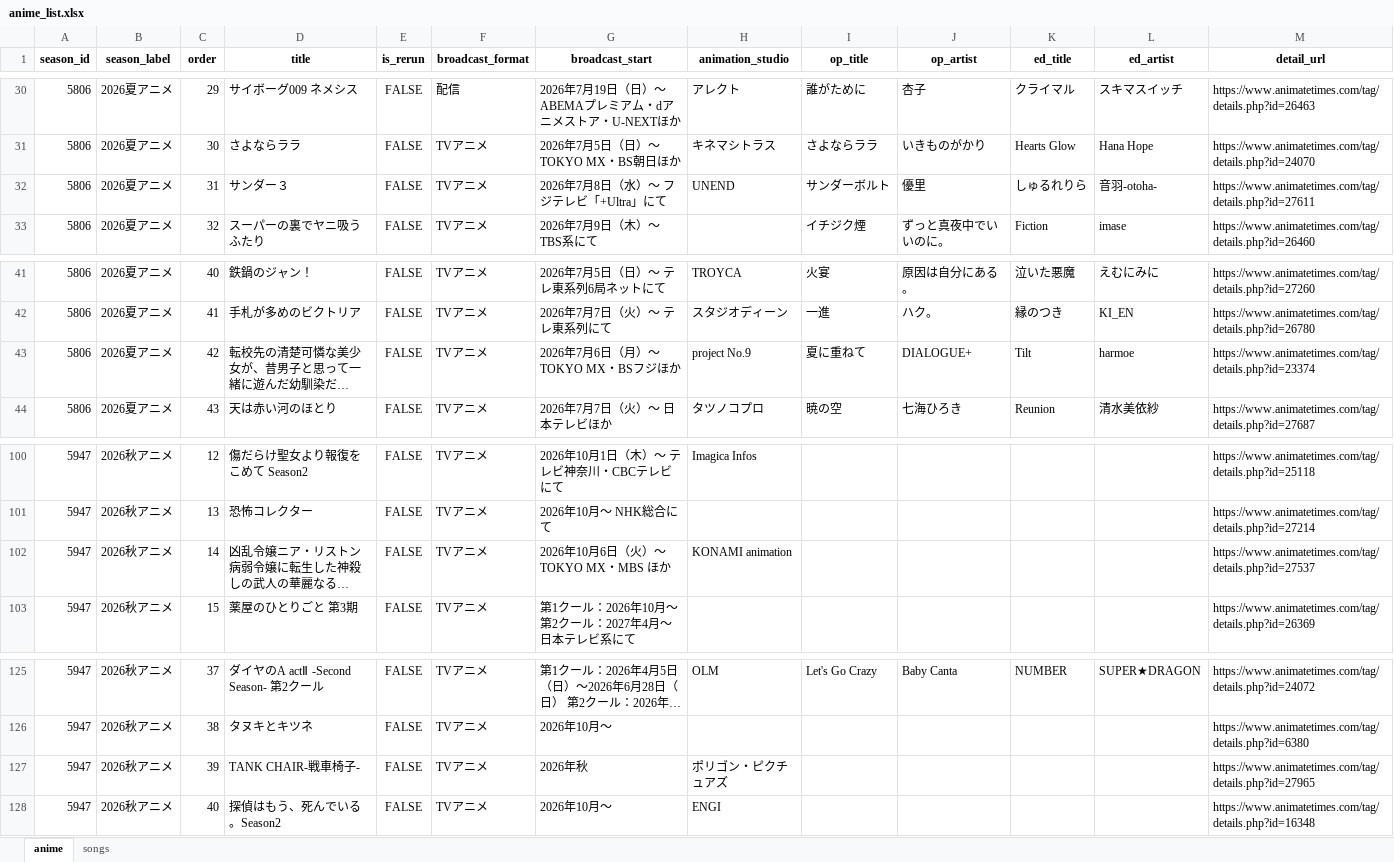
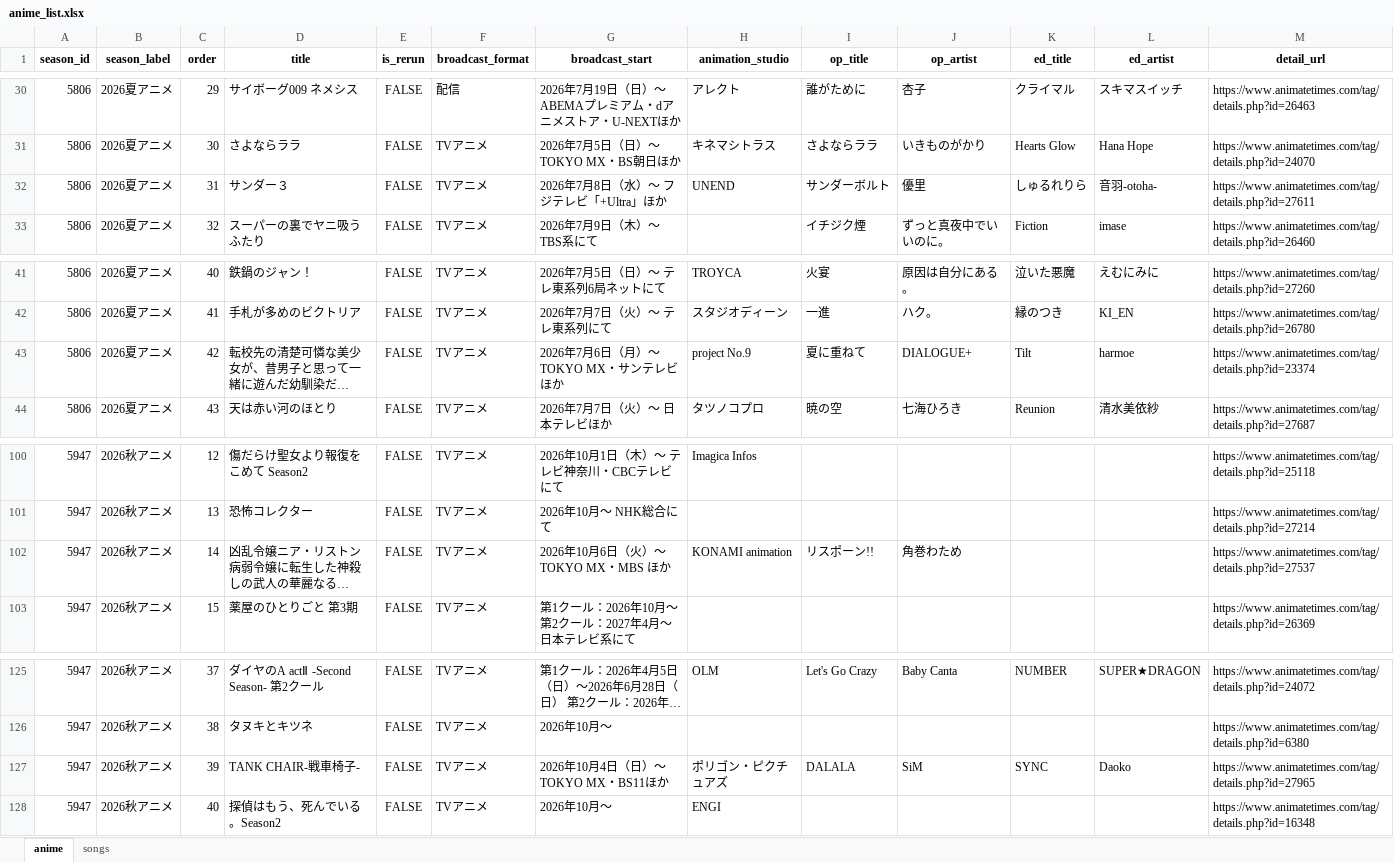
Before and after one commit to Anisong-Ranking/anime-list-updater, an Excel workbook: data/anime_list.xlsx, sheet anime, drawn as a sheet; only a part is shown, gaps mark what is left out; long unchanged cells end in …; values as stored, in another font and other column widths than the file's, no borders; the diff names each change by its address in the sheet, - before the commit and + after, or states it on an @@ line.

Commit message:
auto: anime list update (PC) 2026-08-14

```diff
--- a/data/anime_list.xlsx (sheet anime)
+++ b/data/anime_list.xlsx (sheet anime)
-G32 (broadcast_start): 2026年7月8日（水）～ フジテレビ「+Ultra」にて
+G32 (broadcast_start): 2026年7月8日（水）～ フジテレビ「+Ultra」ほか
-G43 (broadcast_start): 2026年7月6日（月）～ TOKYO MX・BSフジほか
+G43 (broadcast_start): 2026年7月6日（月）～ TOKYO MX・サンテレビほか
-I102 (op_title): (empty)
+I102 (op_title): リスポーン!!
-J102 (op_artist): (empty)
+J102 (op_artist): 角巻わため
-G127 (broadcast_start): 2026年秋
+G127 (broadcast_start): 2026年10月4日（日）～ TOKYO MX・BS11ほか
-I127 (op_title): (empty)
+I127 (op_title): DALALA
-J127 (op_artist): (empty)
+J127 (op_artist): SiM
-K127 (ed_title): (empty)
+K127 (ed_title): SYNC
-L127 (ed_artist): (empty)
+L127 (ed_artist): Daoko
```
Also changed, not shown: sheet songs, 3 other files.
